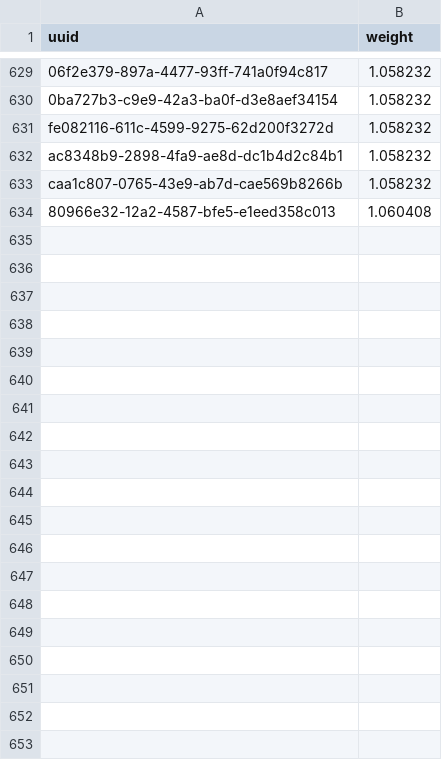
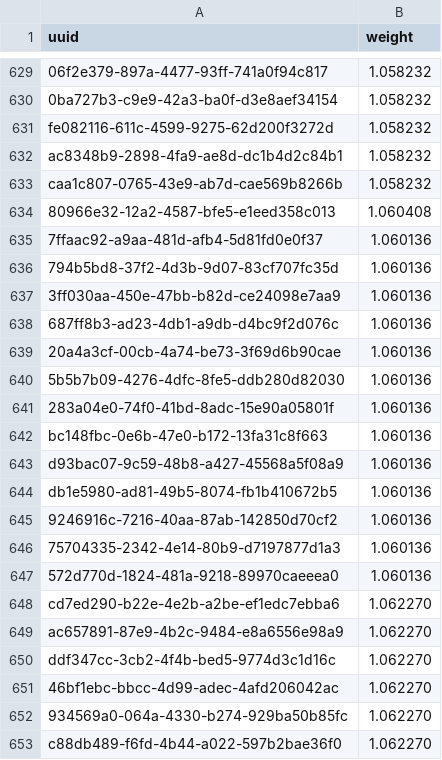
Before and after one commit to SmallWhite9487/Small-Assistant, a CSV file: weights.csv, drawn as a sheet; only a part is shown, gaps mark what is left out; the diff covers the shown part only.

```diff
--- a/weights.csv
+++ b/weights.csv
@@ -634 +634,20 @@ caa1c807-0765-43e9-ab7d-cae569b8266b,1.058232
 80966e32-12a2-4587-bfe5-e1eed358c013,1.060408
+7ffaac92-a9aa-481d-afb4-5d81fd0e0f37,1.060136
+794b5bd8-37f2-4d3b-9d07-83cf707fc35d,1.060136
+3ff030aa-450e-47bb-b82d-ce24098e7aa9,1.060136
+687ff8b3-ad23-4db1-a9db-d4bc9f2d076c,1.060136
+20a4a3cf-00cb-4a74-be73-3f69d6b90cae,1.060136
+5b5b7b09-4276-4dfc-8fe5-ddb280d82030,1.060136
+283a04e0-74f0-41bd-8adc-15e90a05801f,1.060136
+bc148fbc-0e6b-47e0-b172-13fa31c8f663,1.060136
+d93bac07-9c59-48b8-a427-45568a5f08a9,1.060136
+db1e5980-ad81-49b5-8074-fb1b410672b5,1.060136
+9246916c-7216-40aa-87ab-142850d70cf2,1.060136
+75704335-2342-4e14-80b9-d7197877d1a3,1.060136
+572d770d-1824-481a-9218-89970caeeea0,1.060136
+cd7ed290-b22e-4e2b-a2be-ef1edc7ebba6,1.062270
+ac657891-87e9-4b2c-9484-e8a6556e98a9,1.062270
+ddf347cc-3cb2-4f4b-bed5-9774d3c1d16c,1.062270
+46bf1ebc-bbcc-4d99-adec-4afd206042ac,1.062270
+934569a0-064a-4330-b274-929ba50b85fc,1.062270
+c88db489-f6fd-4b44-a022-597b2bae36f0,1.062270
```
Also changed, not shown: 49 added rows and 1 edited cell elsewhere in this file, 12 other files.
